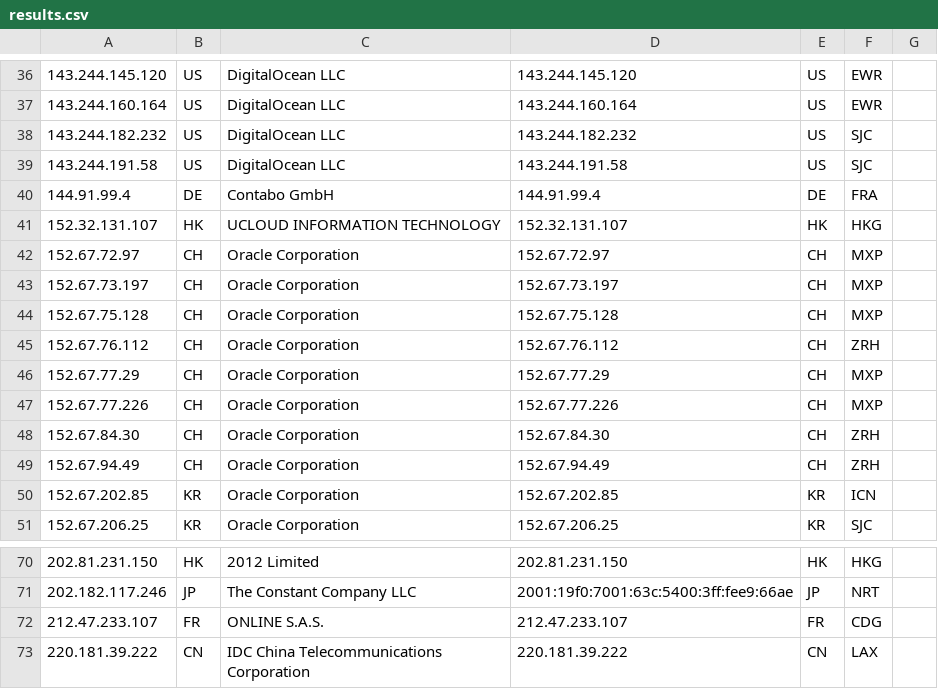
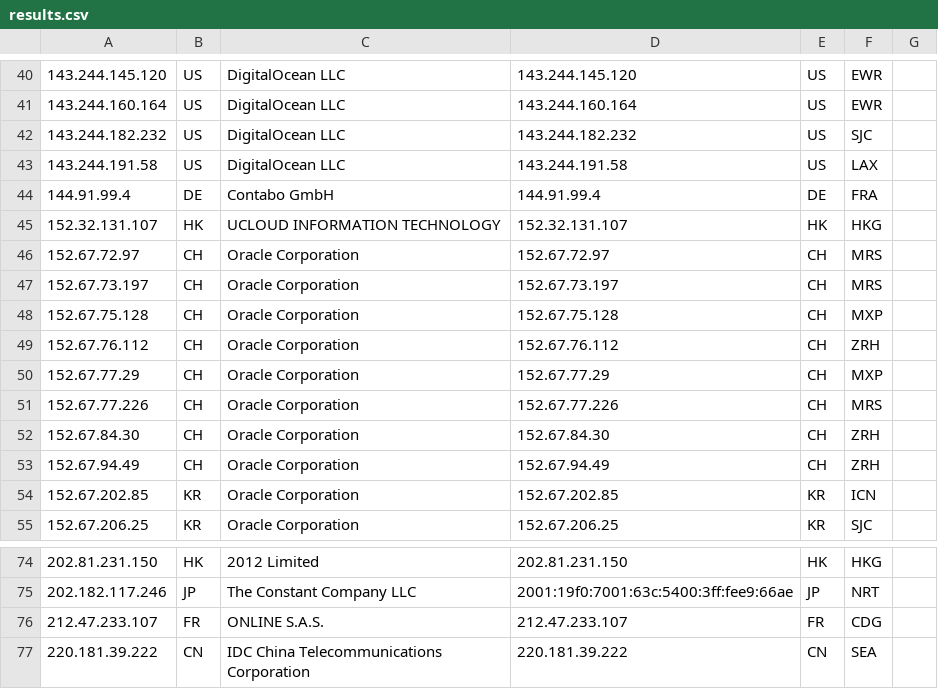
Before and after one commit to tr1s7an/Unofficial-Cloudflare-nodes, a CSV file: results.csv, drawn as a sheet; only a part is shown, gaps mark what is left out; addresses are those after the commit; the diff covers the shown part only; the diff names each change by its address in the sheet, - before the commit and + after, or states it on an @@ line.

```diff
--- a/results.csv
+++ b/results.csv
-F43: SJC
+F43: LAX
-F46:F47: MXP
+F46:F47: MRS
-F51: MXP
+F51: MRS
-F77: LAX
+F77: SEA
```
Also changed, not shown: 6 added rows, 2 removed rows and 11 edited cells elsewhere in this file.
